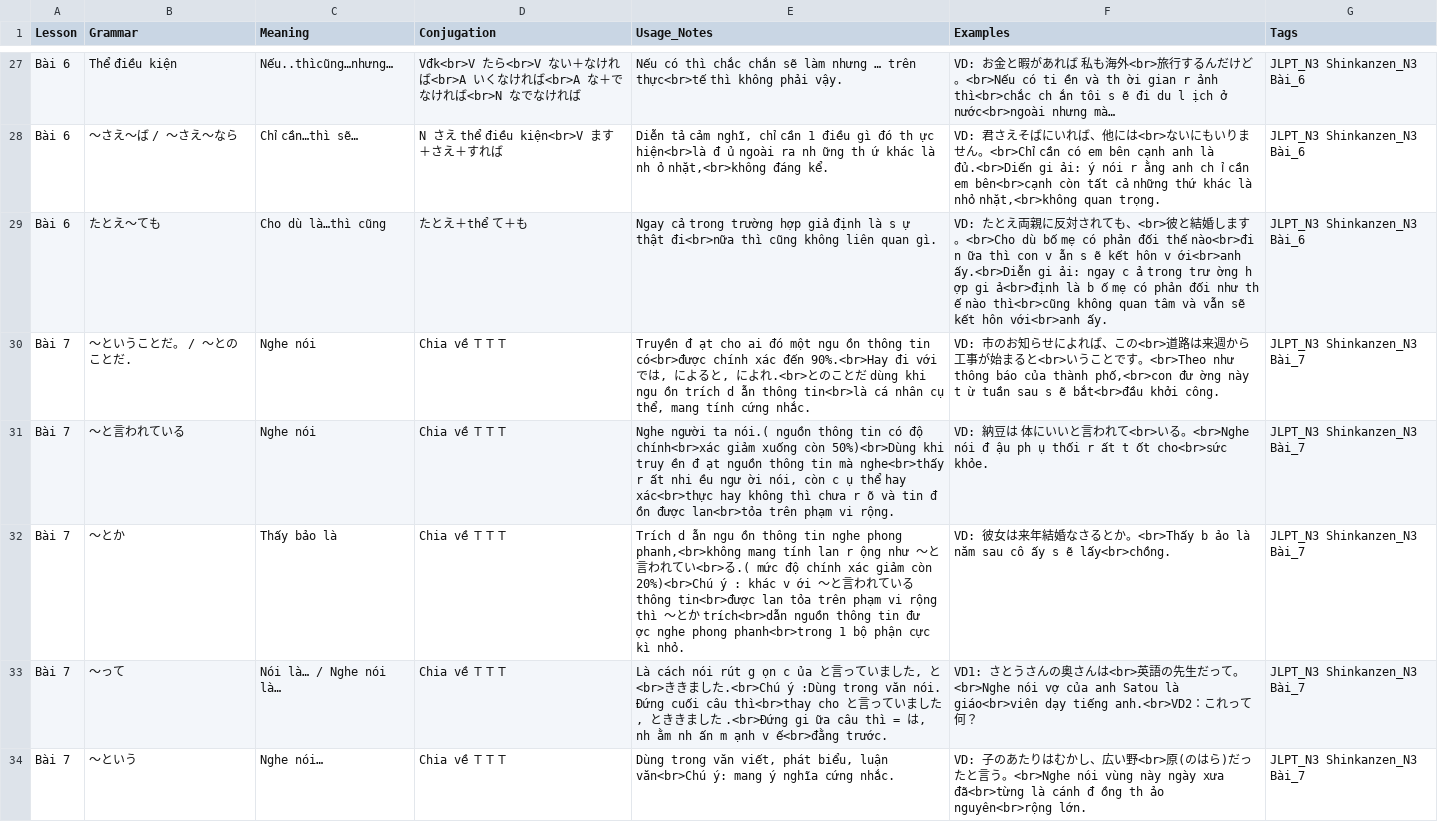
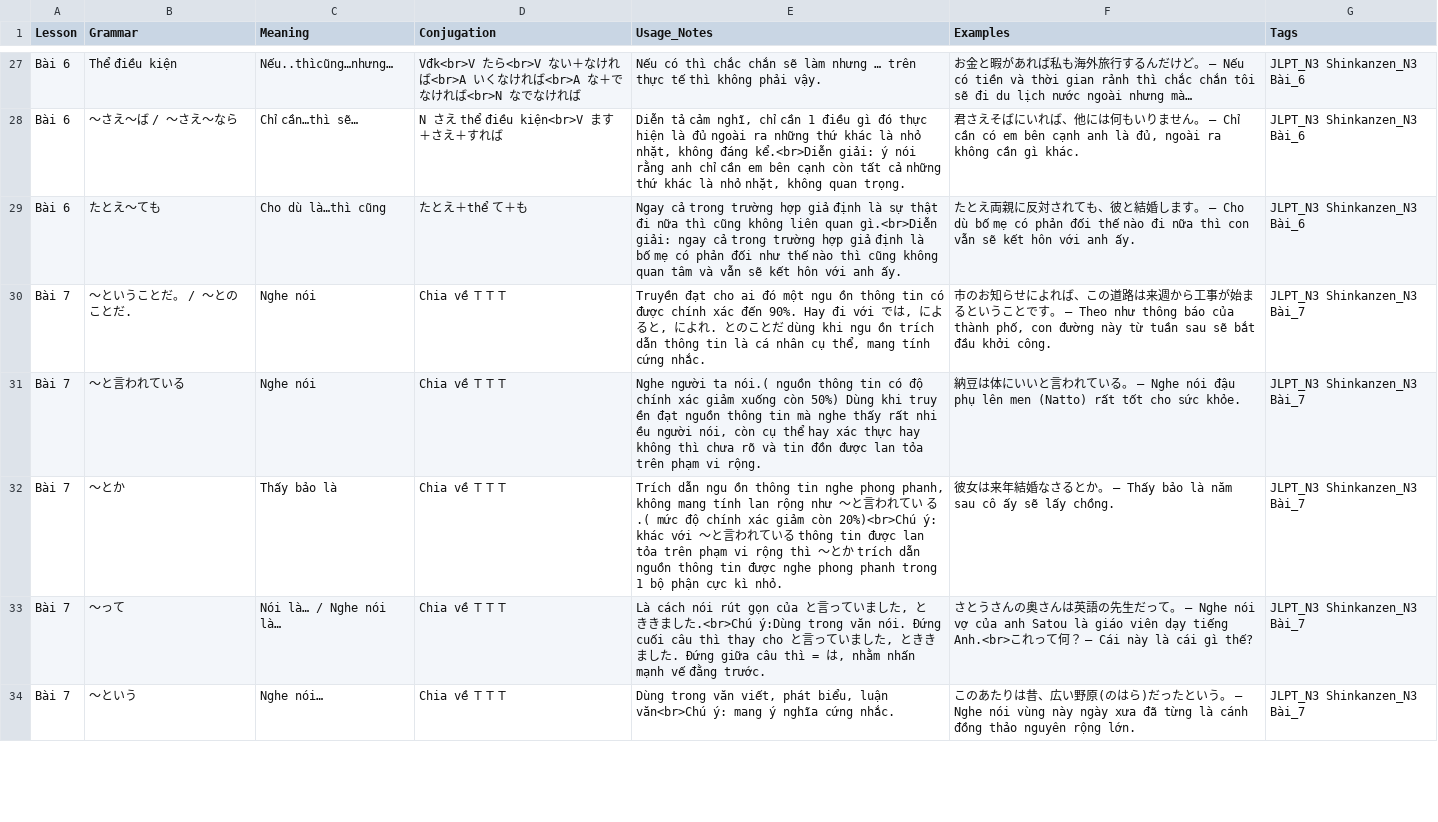
Before and after one commit to phamquocduc/JB-learn, a CSV file: module_pdf_to_csv_fit_anki/output/shinkanzen_n3_anki_detailed.csv, drawn as a sheet; only a part is shown, gaps mark what is left out; the diff covers the shown part only; the diff names each change by its address in the sheet, - before the commit and + after, or states it on an @@ line.

```diff
--- a/module_pdf_to_csv_fit_anki/output/shinkanzen_n3_anki_detailed.csv
+++ b/module_pdf_to_csv_fit_anki/output/shinkanzen_n3_anki_detailed.csv
-E27 (Usage_Notes): …… trên thực<br>tế thì không…
+E27 (Usage_Notes): …… trên thực tế thì không…
-F27 (Examples): VD: お金と暇があれば 私も海外<br>旅行するんだけど。<br>Nếu có ti ền và th ời gian r ảnh thì<br>chắc ch ắn tôi s ẽ đi du l ịch ở nước<br>ngoài nhưng mà…
+F27 (Examples): お金と暇があれば私も海外旅行するんだけど。 — Nếu có tiền và thời gian rảnh thì chắc chắn tôi sẽ đi du lịch nước ngoài nhưng mà…
-E28 (Usage_Notes): …gì đó th ực hiện<br>là đ ủ ngoài ra nh ững th ứ khác là nh ỏ nhặt,<br>không đáng kể.
+E28 (Usage_Notes): …gì đó thực hiện là đủ ngoài ra những thứ khác là nhỏ nhặt, không đáng kể.<br>Diễn giải: ý nói rằng anh chỉ cần em bên cạnh còn tất cả những thứ khác là nhỏ nhặt, không quan trọng.
-F28 (Examples): VD: 君さえそばにいれば、他には<br>ないにもいりません。<br>Chỉ cần có em bên cạnh anh là đủ.<br>Diến gi ải: ý nói r ằng anh ch ỉ cần em bên<br>cạnh còn tất cả những thứ khác là nhỏ nhặt,<br>không quan trọng.
+F28 (Examples): 君さえそばにいれば、他には何もいりません。 — Chỉ cần có em bên cạnh anh là đủ, ngoài ra không cần gì khác.
-E29 (Usage_Notes): …định là s ự thật đi<br>nữa thì cũng không liên quan gì.
+E29 (Usage_Notes): …định là sự thật đi nữa thì cũng không liên quan gì.<br>Diễn giải: ngay cả trong trường hợp giả định là bố mẹ có phản đối như thế nào thì cũng không quan tâm và vẫn sẽ kết hôn với anh ấy.
-F29 (Examples): VD: たとえ両親に反対されても、<br>彼と結婚します。<br>Cho dù bố mẹ có phản đối thế nào<br>đi n ữa thì con v ẫn s ẽ kết hôn v ới<br>anh ấy.<br>Diễn gi ải: ngay c ả trong trư ờng h ợp gi ả<br>định là b ố mẹ có phản đối như th ế nào thì<br>cũng không quan tâm và vẫn sẽ kết hôn với<br>anh ấy.
+F29 (Examples): たとえ両親に反対されても、彼と結婚します。 — Cho dù bố mẹ có phản đối thế nào đi nữa thì con vẫn sẽ kết hôn với anh ấy.
-E30 (Usage_Notes): Truyền đ ạt cho ai đó một ngu ồn thông tin có<br>được chính xác đến 90%.<br>Hay đi với では, によると, によれ.<br>とのことだ dùng khi ngu ồn trích d ẫn thông tin<br>là cá nhân…
+E30 (Usage_Notes): Truyền đạt cho ai đó một ngu ồn thông tin có được chính xác đến 90%. Hay đi với では, によると, によれ. とのことだ dùng khi ngu ồn trích dẫn thông tin là cá nhân…
-F30 (Examples): VD: 市のお知らせによれば、この<br>道路は来週から工事が始まると<br>いうことです。<br>Theo như thông báo của thành phố,<br>con đư ờng này t ừ tuần sau s ẽ bắt<br>đầu khởi công.
+F30 (Examples): 市のお知らせによれば、この道路は来週から工事が始まるということです。 — Theo như thông báo của thành phố, con đường này từ tuần sau sẽ bắt đầu khởi công.
-E31 (Usage_Notes): …có độ chính<br>xác giảm xuống còn 50%)<br>Dùng khi truy ền đ ạt nguồn thông tin mà nghe<br>thấy r ất nhi ều ngư ời nói, còn c ụ thể hay xác<br>thực hay không thì chưa r õ và tin đ ồn được lan<br>tỏa trên phạm…
+E31 (Usage_Notes): …có độ chính xác giảm xuống còn 50%) Dùng khi truy ền đạt nguồn thông tin mà nghe thấy rất nhi ều người nói, còn cụ thể hay xác thực hay không thì chưa rõ và tin đồn được lan tỏa trên phạm…
-F31 (Examples): VD: 納豆は 体にいいと言われて<br>いる。<br>Nghe nói đ ậu ph ụ thối r ất t ốt cho<br>sức khỏe.
+F31 (Examples): 納豆は体にいいと言われている。 — Nghe nói đậu phụ lên men (Natto) rất tốt cho sức khỏe.
-E32 (Usage_Notes): Trích d ẫn ngu ồn thông tin nghe phong phanh,<br>không mang tính lan r ộng như ～と言われてい<br>る.( mức độ chính xác giảm còn 20%)<br>Chú ý : khác v ới ～と言われている thông tin<br>được lan tỏa trên phạm vi rộng thì ～とか trích<br>dẫn nguồn thông tin đư ợc nghe phong phanh<br>trong 1 bộ…
+E32 (Usage_Notes): Trích dẫn ngu ồn thông tin nghe phong phanh, không mang tính lan rộng như ～と言われてい る.( mức độ chính xác giảm còn 20%)<br>Chú ý: khác với ～と言われている thông tin được lan tỏa trên phạm vi rộng thì ～とか trích dẫn nguồn thông tin được nghe phong phanh trong 1 bộ…
-F32 (Examples): VD: 彼女は来年結婚なさるとか。<br>Thấy b ảo là năm sau cô ấy s ẽ lấy<br>chồng.
+F32 (Examples): 彼女は来年結婚なさるとか。 — Thấy bảo là năm sau cô ấy sẽ lấy chồng.
-E33 (Usage_Notes): …nói rút g ọn c ủa と言っていました, と<br>ききました.<br>Chú ý :Dùng trong văn nói. Đứng cuối câu thì<br>thay cho と言っていました , とききました .<br>Đứng gi ữa câu thì = は, nh ằm nh ấn m ạnh v ế<br>đằng trước.
+E33 (Usage_Notes): …nói rút gọn của と言っていました, と ききました.<br>Chú ý:Dùng trong văn nói. Đứng cuối câu thì thay cho と言っていました, とききました. Đứng giữa câu thì = は, nhằm nhấn mạnh vế đằng trước.
-F33 (Examples): VD1: さとうさんの奥さんは<br>英語の先生だって。<br>Nghe nói vợ của anh Satou là giáo<br>viên dạy tiếng anh.<br>VD2：これって何？
+F33 (Examples): さとうさんの奥さんは英語の先生だって。 — Nghe nói vợ của anh Satou là giáo viên dạy tiếng Anh.<br>これって何？ — Cái này là cái gì thế?
-F34 (Examples): VD: 子のあたりはむかし、広い野<br>原(のはら)だったと言う。<br>Nghe nói vùng này ngày xưa đã<br>từng là cánh đ ồng th ảo nguyên<br>rộng lớn.
+F34 (Examples): このあたりは昔、広い野原(のはら)だったという。 — Nghe nói vùng này ngày xưa đã từng là cánh đồng thảo nguyên rộng lớn.
```
Also changed, not shown: 110 edited cells elsewhere in this file, module_pdf_to_csv_fit_anki/output/shinkanzen_n3_anki_basic.csv, module_pdf_to_csv_fit_anki/output/shinkanzen_n3_grammar_table.csv, 7 other files.
